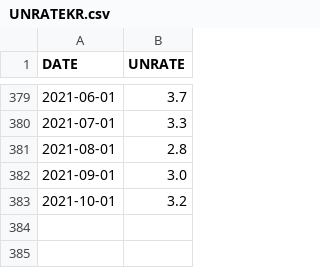
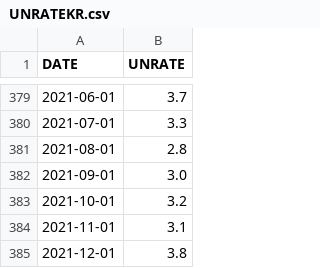
Before and after one commit to Haydenlee2024/altdata, a CSV file: UNRATEKR.csv, drawn as a sheet; only a part is shown, gaps mark what is left out; the diff names each change by its address in the sheet, - before the commit and + after, or states it on an @@ line.

Commit message:
Update UNRATEKR.csv

```diff
--- a/UNRATEKR.csv
+++ b/UNRATEKR.csv
+row 384: 2021-11-01 | 3.1
+row 385: 2021-12-01 | 3.8
```
